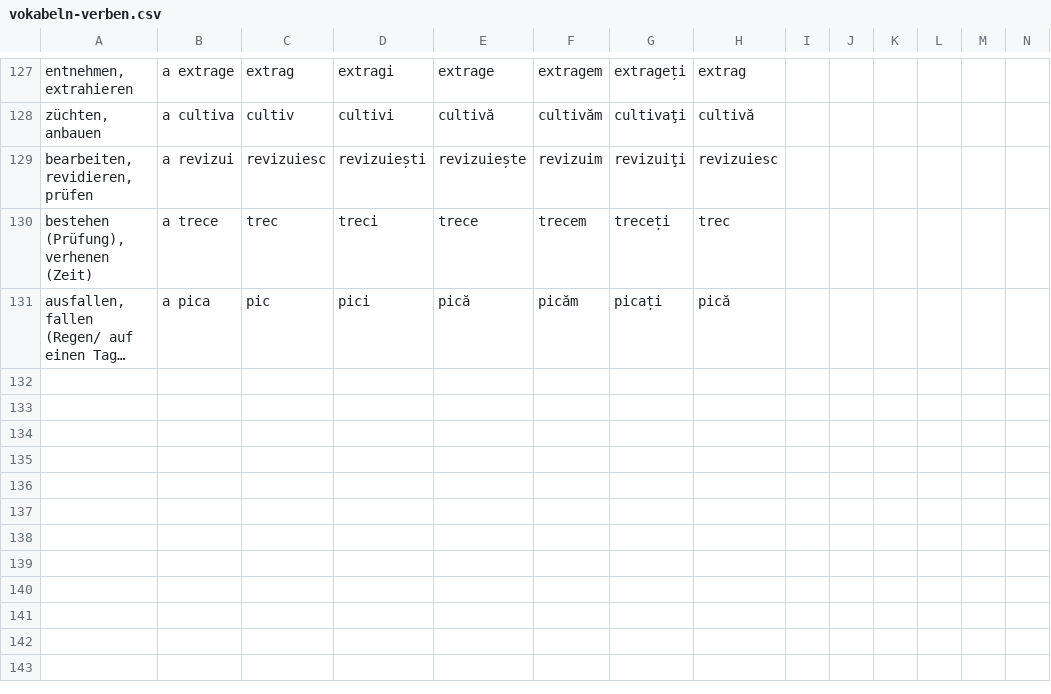
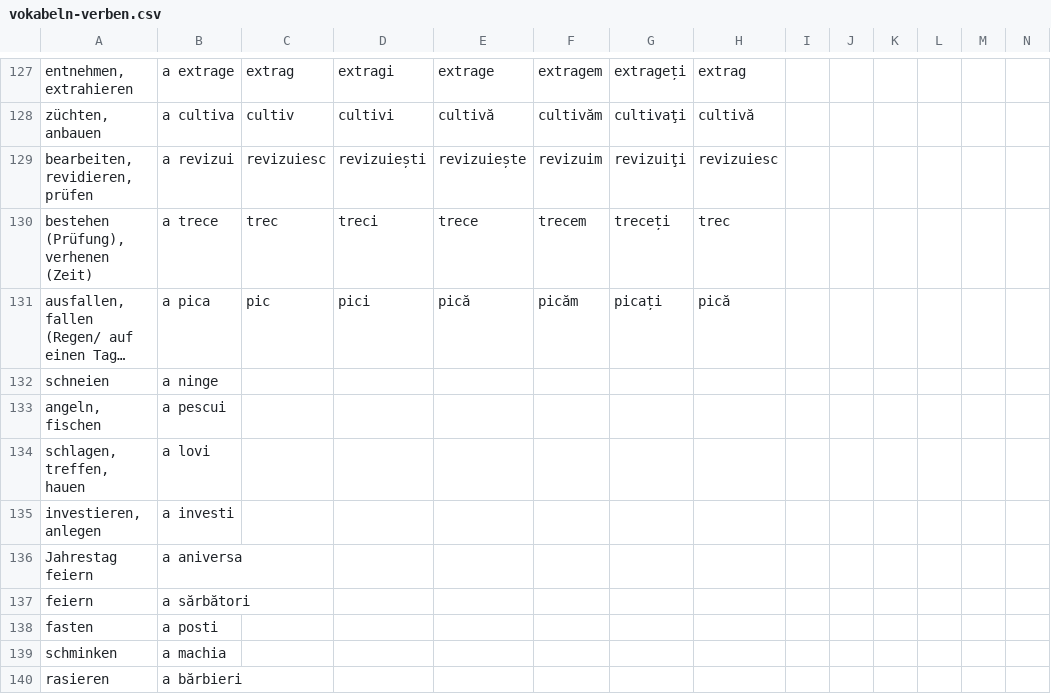
Before and after one commit to Born2Root/ro_de_vocab_anki, a CSV file: vokabeln-verben.csv, drawn as a sheet; only a part is shown, gaps mark what is left out; long unchanged cells end in …; the diff names each change by its address in the sheet, - before the commit and + after, or states it on an @@ line.

```diff
--- a/vokabeln-verben.csv
+++ b/vokabeln-verben.csv
+row 132: schneien | a ninge
+row 133: angeln, fischen | a pescui
+row 134: schlagen, treffen, hauen | a lovi
+row 135: investieren, anlegen | a investi
+row 136: Jahrestag feiern | a aniversa
+row 137: feiern | a sărbători
+row 138: fasten | a posti
+row 139: schminken | a machia
+row 140: rasieren | a bărbieri
```
Also changed, not shown: vokabeln.csv, vokabeln_saetze.csv.
